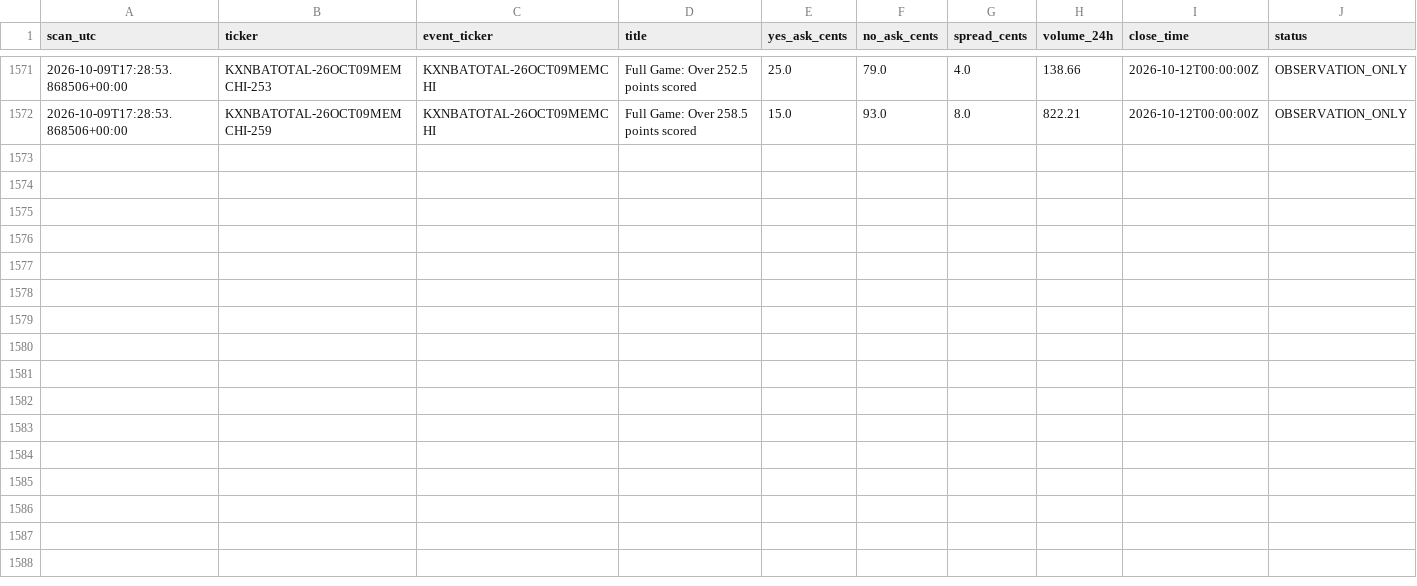
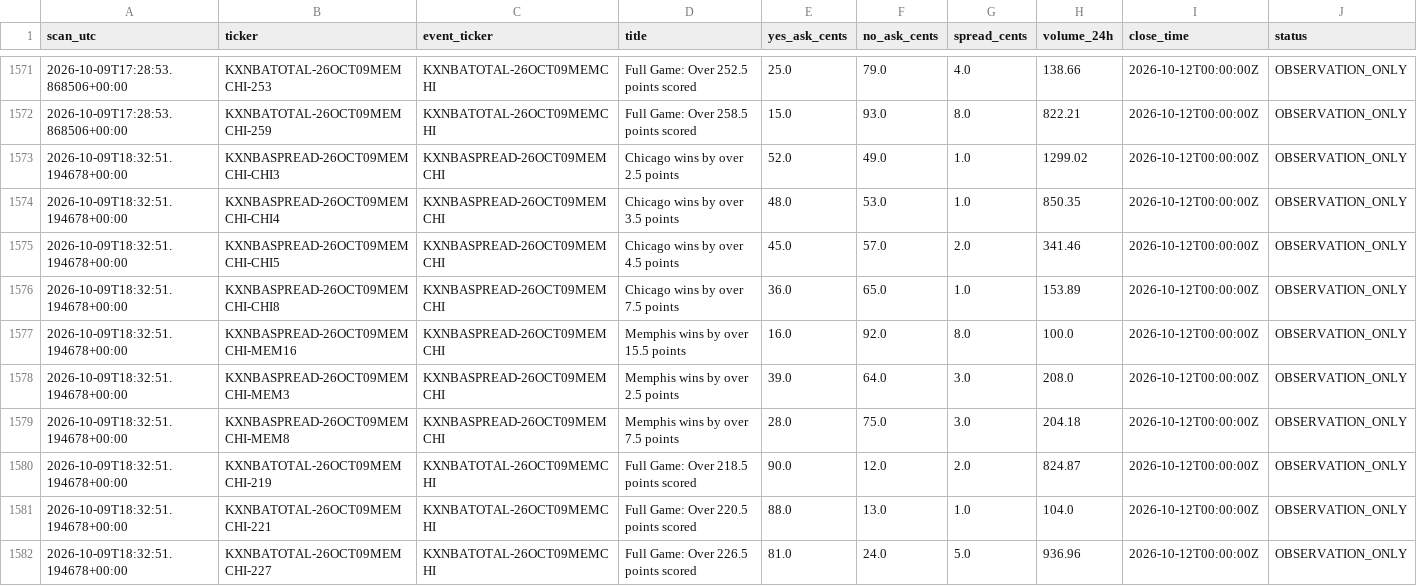
Before and after one commit to hpsyntheticoilsusa-gif/kalshi-ai-paper-trader, a CSV file: data/nba_quote_history.csv, drawn as a sheet; only a part is shown, gaps mark what is left out; the diff covers the shown part only.

```diff
--- a/data/nba_quote_history.csv
+++ b/data/nba_quote_history.csv
@@ -1572 +1572,11 @@ scan_utc,ticker,event_ticker,title,yes_ask_cents,no_ask_cents,spread_cents,volum
 2026-10-09T17:28:53.868506+00:00,KXNBATOTAL-26OCT09MEMCHI-259,KXNBATOTAL-26OCT09MEMCHI,Full Game: Over 258.5 points scored,15.0,93.0,8.0,822.21,2026-10-12T00:00:00Z,OBSERVATION_ONLY
+2026-10-09T18:32:51.194678+00:00,KXNBASPREAD-26OCT09MEMCHI-CHI3,KXNBASPREAD-26OCT09MEMCHI,Chicago wins by over 2.5 points,52.0,49.0,1.0,1299.02,2026-10-12T00:00:00Z,OBSERVATION_ONLY
+2026-10-09T18:32:51.194678+00:00,KXNBASPREAD-26OCT09MEMCHI-CHI4,KXNBASPREAD-26OCT09MEMCHI,Chicago wins by over 3.5 points,48.0,53.0,1.0,850.35,2026-10-12T00:00:00Z,OBSERVATION_ONLY
+2026-10-09T18:32:51.194678+00:00,KXNBASPREAD-26OCT09MEMCHI-CHI5,KXNBASPREAD-26OCT09MEMCHI,Chicago wins by over 4.5 points,45.0,57.0,2.0,341.46,2026-10-12T00:00:00Z,OBSERVATION_ONLY
+2026-10-09T18:32:51.194678+00:00,KXNBASPREAD-26OCT09MEMCHI-CHI8,KXNBASPREAD-26OCT09MEMCHI,Chicago wins by over 7.5 points,36.0,65.0,1.0,153.89,2026-10-12T00:00:00Z,OBSERVATION_ONLY
+2026-10-09T18:32:51.194678+00:00,KXNBASPREAD-26OCT09MEMCHI-MEM16,KXNBASPREAD-26OCT09MEMCHI,Memphis wins by over 15.5 points,16.0,92.0,8.0,100.0,2026-10-12T00:00:00Z,OBSERVATION_ONLY
+2026-10-09T18:32:51.194678+00:00,KXNBASPREAD-26OCT09MEMCHI-MEM3,KXNBASPREAD-26OCT09MEMCHI,Memphis wins by over 2.5 points,39.0,64.0,3.0,208.0,2026-10-12T00:00:00Z,OBSERVATION_ONLY
+2026-10-09T18:32:51.194678+00:00,KXNBASPREAD-26OCT09MEMCHI-MEM8,KXNBASPREAD-26OCT09MEMCHI,Memphis wins by over 7.5 points,28.0,75.0,3.0,204.18,2026-10-12T00:00:00Z,OBSERVATION_ONLY
+2026-10-09T18:32:51.194678+00:00,KXNBATOTAL-26OCT09MEMCHI-219,KXNBATOTAL-26OCT09MEMCHI,Full Game: Over 218.5 points scored,90.0,12.0,2.0,824.87,2026-10-12T00:00:00Z,OBSERVATION_ONLY
+2026-10-09T18:32:51.194678+00:00,KXNBATOTAL-26OCT09MEMCHI-221,KXNBATOTAL-26OCT09MEMCHI,Full Game: Over 220.5 points scored,88.0,13.0,1.0,104.0,2026-10-12T00:00:00Z,OBSERVATION_ONLY
+2026-10-09T18:32:51.194678+00:00,KXNBATOTAL-26OCT09MEMCHI-227,KXNBATOTAL-26OCT09MEMCHI,Full Game: Over 226.5 points scored,81.0,24.0,5.0,936.96,2026-10-12T00:00:00Z,OBSERVATION_ONLY
```
Also changed, not shown: 10 added rows elsewhere in this file, data/weather_candidates.csv, data/weather_history.csv, 13 other files.
